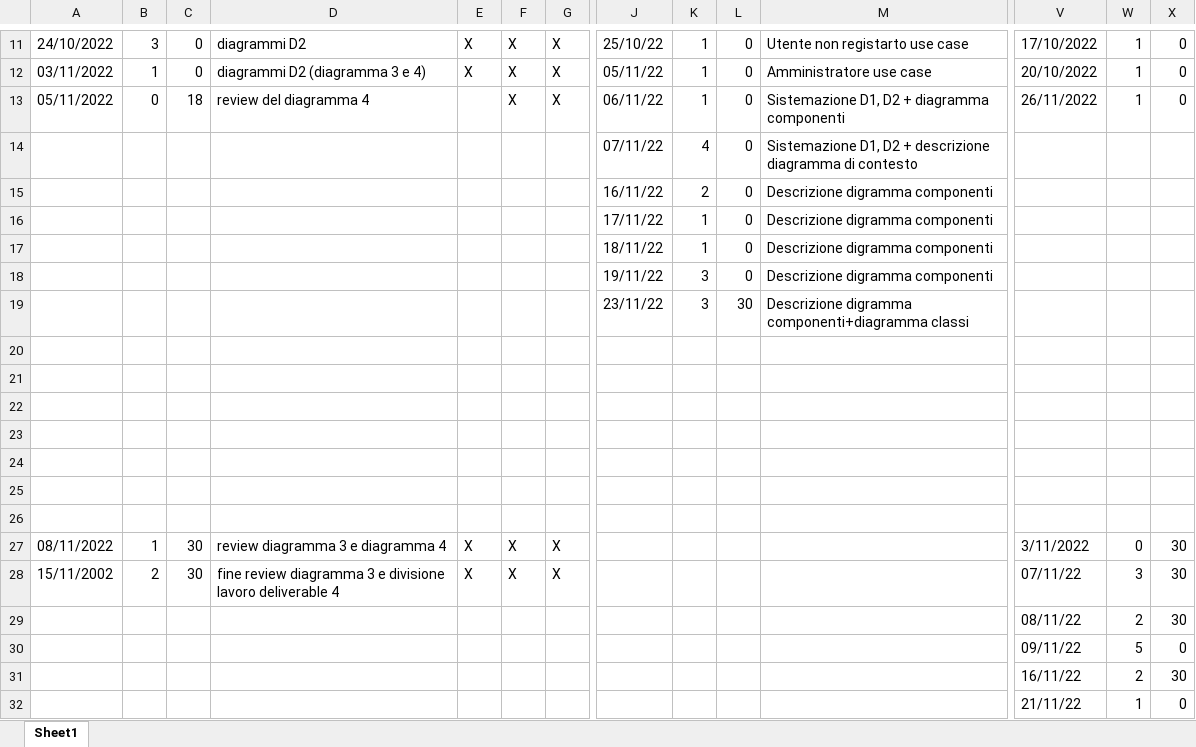
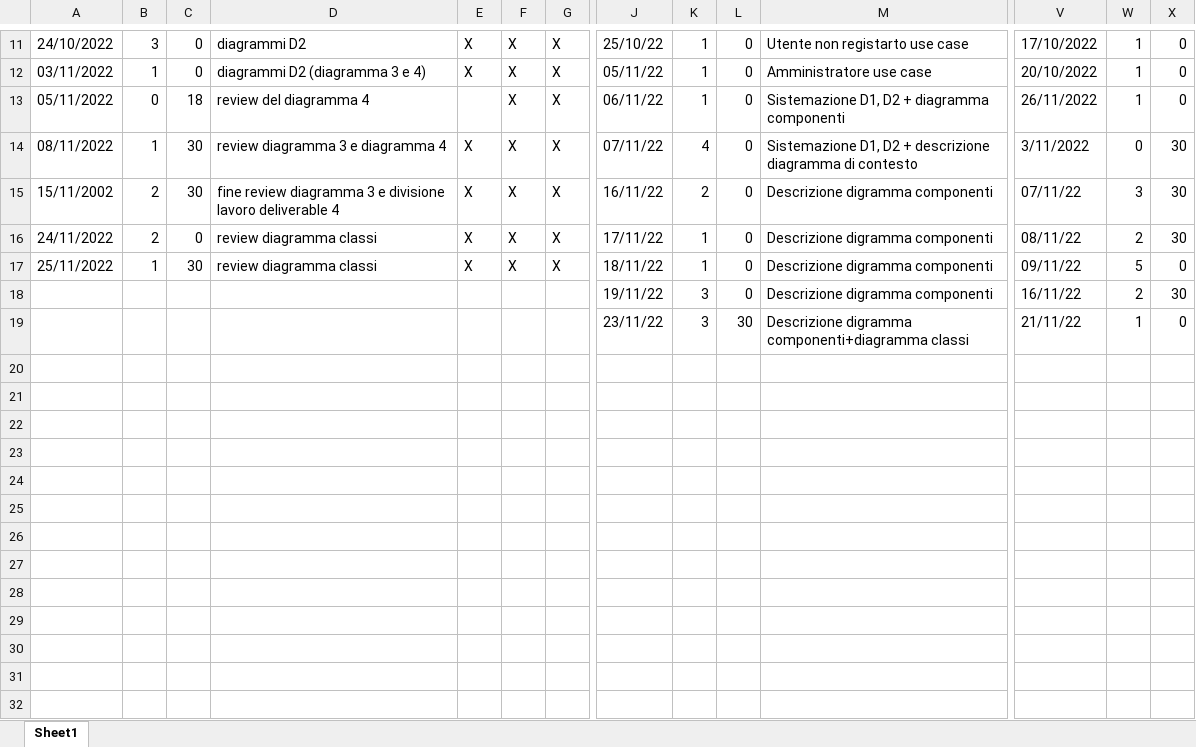
Before and after one commit to JustCook1/Tracking_lavoro, an Excel workbook: ore_progetto.xlsx, sheet Sheet1, drawn as a sheet; only a part is shown, gaps mark what is left out; values as stored, in another font and other column widths than the file's, no cell formats; charts and pictures not drawn; removed rows and columns are numbered as before the commit, all else as after; rows hold the shown columns only; the diff names each change by its address in the sheet, - before the commit and + after, or states it on an @@ line.

```diff
--- a/ore_progetto.xlsx (sheet Sheet1)
+++ b/ore_progetto.xlsx (sheet Sheet1)
-row 14:  |  |  |  |  |  |  | 07/11/22 | 4 | 0 | Sistemazione D1, D2 + descrizione diagramma di contesto
-row 15:  |  |  |  |  |  |  | 16/11/22 | 2 | 0 | Descrizione digramma componenti
-row 16:  |  |  |  |  |  |  | 17/11/22 | 1 | 0 | Descrizione digramma componenti
-row 17:  |  |  |  |  |  |  | 18/11/22 | 1 | 0 | Descrizione digramma componenti
-row 18:  |  |  |  |  |  |  | 19/11/22 | 3 | 0 | Descrizione digramma componenti
-row 19:  |  |  |  |  |  |  | 23/11/22 | 3 | 30 | Descrizione digramma componenti+diagramma classi
-row 20: (empty)
-row 21: (empty)
-row 22: (empty)
-row 23: (empty)
-row 24: (empty)
-row 25: (empty)
-row 26: (empty)
-J14: (empty)
+J14: 07/11/22
-K14: (empty)
+K14: 4
-L14:L15: (empty)
+L14:L15: 0
-M14: (empty)
+M14: Sistemazione D1, D2 + descrizione diagramma di contesto
-J15: (empty)
+J15: 16/11/22
-K15: (empty)
+K15: 2
-M15: (empty)
+M15: Descrizione digramma componenti
-row 29:  |  |  |  |  |  |  |  |  |  |  | 08/11/22 | 2 | 30
-row 30:  |  |  |  |  |  |  |  |  |  |  | 09/11/22 | 5 | 0
-row 31:  |  |  |  |  |  |  |  |  |  |  | 16/11/22 | 2 | 30
-row 32:  |  |  |  |  |  |  |  |  |  |  | 21/11/22 | 1 | 0
+row 16: 24/11/2022 | 2 | 0 | review diagramma classi | X | X | X | 17/11/22 | 1 | 0 | Descrizione digramma componenti | 08/11/22 | 2 | 30
+row 17: 25/11/2022 | 1 | 30 | review diagramma classi | X | X | X | 18/11/22 | 1 | 0 | Descrizione digramma componenti | 09/11/22 | 5 | 0
+row 18:  |  |  |  |  |  |  | 19/11/22 | 3 | 0 | Descrizione digramma componenti | 16/11/22 | 2 | 30
+row 19:  |  |  |  |  |  |  | 23/11/22 | 3 | 30 | Descrizione digramma componenti+diagramma classi | 21/11/22 | 1 | 0
```
Also changed, not shown: cell formats, charts or pictures, 1 other file.
